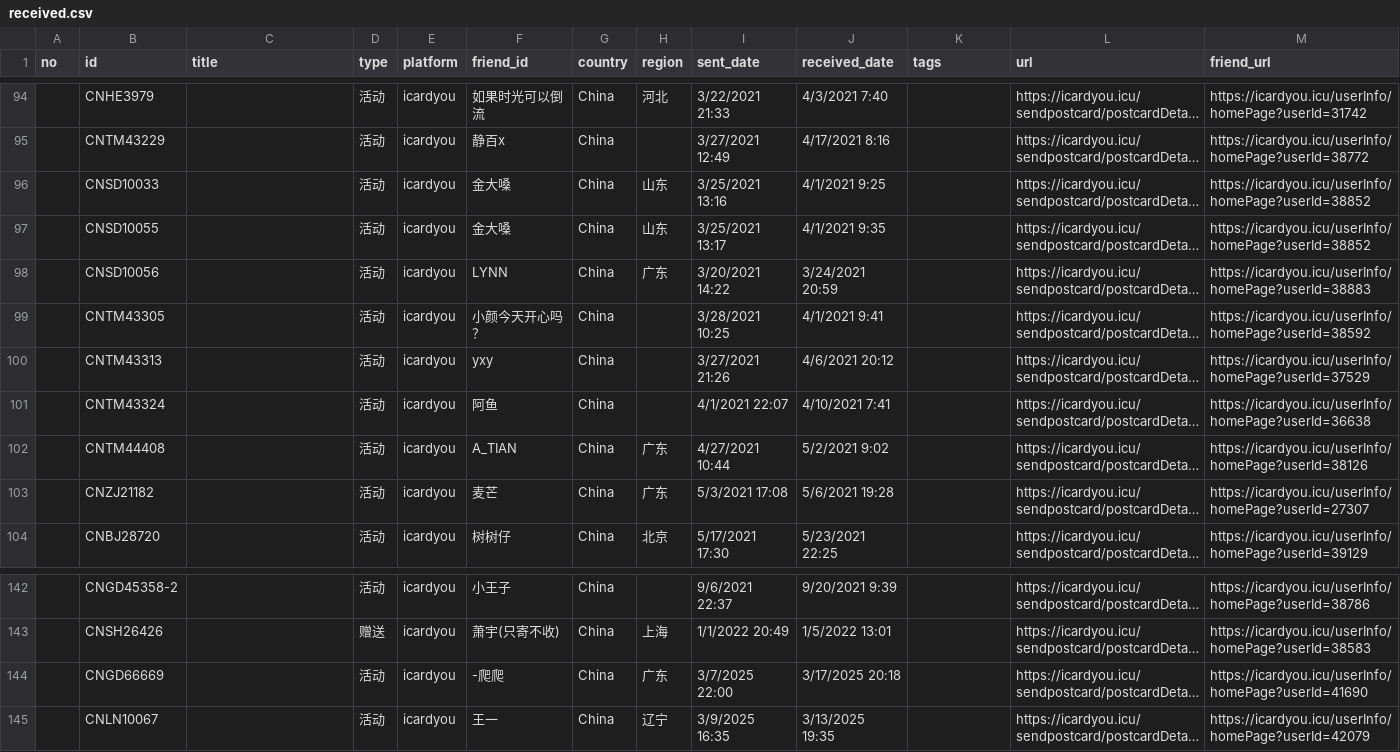
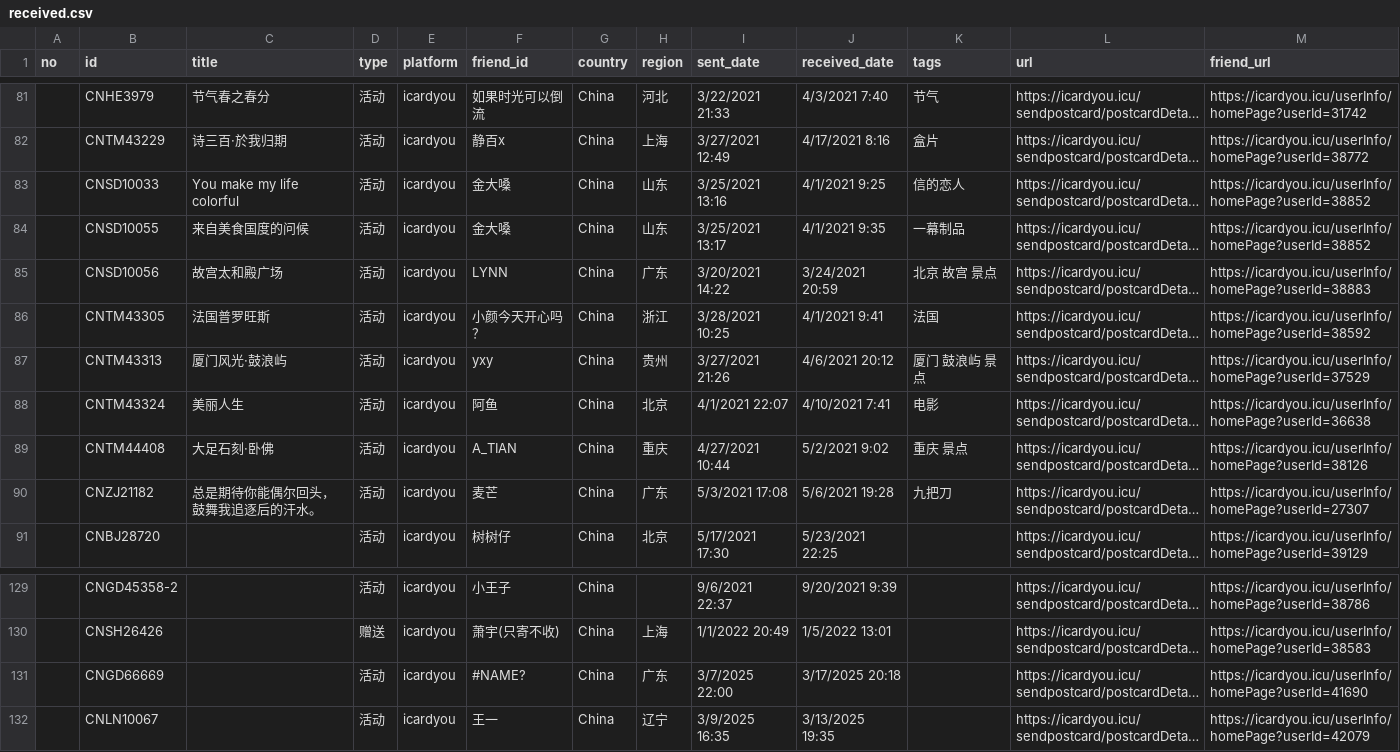
Before and after one commit to JiYouMCC/JiYouMCC.github.io, a CSV file: _data/postcard/received.csv, drawn as a sheet; only a part is shown, gaps mark what is left out; long unchanged cells end in …; addresses are those after the commit; the diff covers the shown part only; the diff names each change by its address in the sheet, - before the commit and + after, or states it on an @@ line.

```diff
--- a/_data/postcard/received.csv
+++ b/_data/postcard/received.csv
-C81 (title): (empty)
+C81 (title): 节气春之春分
-K81 (tags): (empty)
+K81 (tags): 节气
-C82 (title): (empty)
+C82 (title): 诗三百·於我归期
-H82 (region): (empty)
+H82 (region): 上海
-K82 (tags): (empty)
+K82 (tags): 盒片
-C83 (title): (empty)
+C83 (title): You make my life colorful
-K83 (tags): (empty)
+K83 (tags): 信的恋人
-C84 (title): (empty)
+C84 (title): 来自美食国度的问候
-K84 (tags): (empty)
+K84 (tags): 一幕制品
-C85 (title): (empty)
+C85 (title): 故宫太和殿广场
-K85 (tags): (empty)
+K85 (tags): 北京 故宫 景点
-C86 (title): (empty)
+C86 (title): 法国普罗旺斯
-H86 (region): (empty)
+H86 (region): 浙江
-K86 (tags): (empty)
+K86 (tags): 法国
-C87 (title): (empty)
+C87 (title): 厦门风光·鼓浪屿
-H87 (region): (empty)
+H87 (region): 贵州
-K87 (tags): (empty)
+K87 (tags): 厦门 鼓浪屿 景点
-C88 (title): (empty)
+C88 (title): 美丽人生
-H88 (region): (empty)
+H88 (region): 北京
-K88 (tags): (empty)
+K88 (tags): 电影
-C89 (title): (empty)
+C89 (title): 大足石刻·卧佛
-H89 (region): 广东
+H89 (region): 重庆
-K89 (tags): (empty)
+K89 (tags): 重庆 景点
-C90 (title): (empty)
+C90 (title): 总是期待你能偶尔回头，鼓舞我追逐后的汗水。
-K90 (tags): (empty)
+K90 (tags): 九把刀
-F131 (friend_id): -爬爬
+F131 (friend_id): #NAME?
```
Also changed, not shown: 13 removed rows and 36 edited cells elsewhere in this file, 15 other files.
